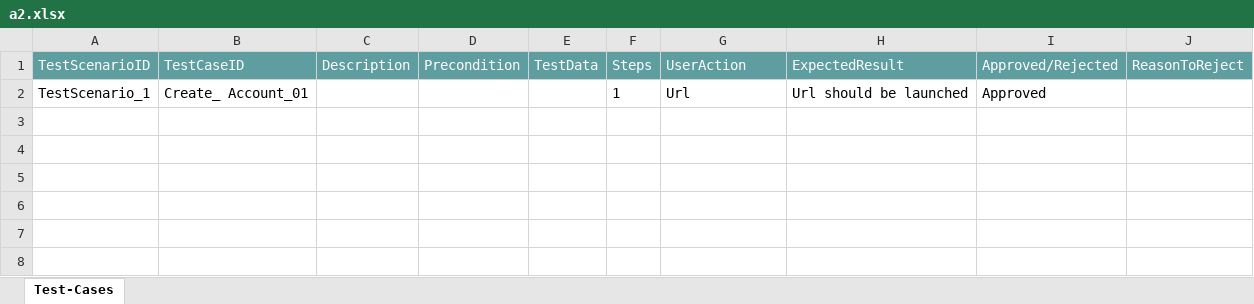
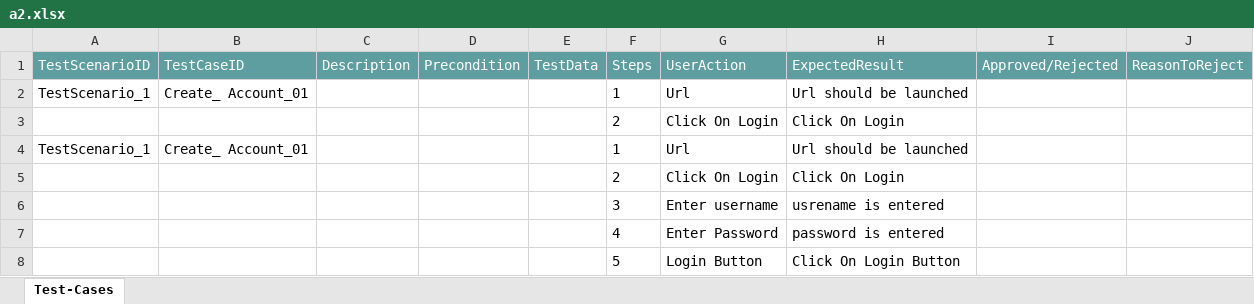
Before and after one commit to ShaikMohamedIrfan/theju12, an Excel workbook: a2.xlsx, sheet Test-Cases, drawn as a sheet; values as stored, in another font and other column widths than the file's, no borders; table styles not drawn; the diff names each change by its address in the sheet, - before the commit and + after, or states it on an @@ line.

Commit message:
Initial Commit for Verification of Test cases

```diff
--- a/a2.xlsx (sheet Test-Cases)
+++ b/a2.xlsx (sheet Test-Cases)
-I2 (Approved/Rejected): Approved
+I2 (Approved/Rejected): (empty)
@@ row 3 unhidden:  |  |  |  |  | 2 | Click On Login | Click On Login @@
+row 4: TestScenario_1 | Create_ Account_01 |  |  |  | 1 | Url | Url should be launched
@@ row 5 unhidden:  |  |  |  |  | 2 | Click On Login | Click On Login @@
+row 6:  |  |  |  |  | 3 | Enter username | usrename is entered
+row 7:  |  |  |  |  | 4 | Enter Password | password is entered
+row 8:  |  |  |  |  | 5 | Login Button | Click On Login Button
```
